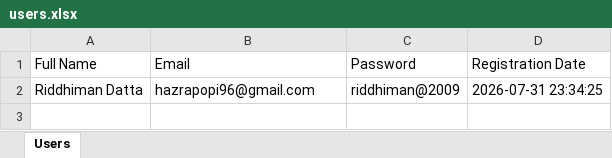
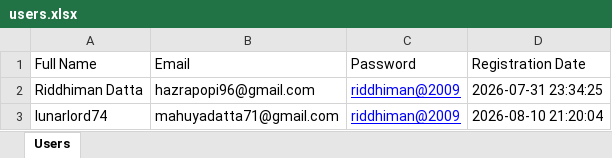
Before and after one commit to specrthyahskod/BudgetWise-AI, an Excel workbook: users.xlsx, sheet Users, drawn as a sheet; values as stored, in another font and other column widths than the file's, no borders; the diff names each change by its address in the sheet, - before the commit and + after, or states it on an @@ line.

```diff
--- a/users.xlsx (sheet Users)
+++ b/users.xlsx (sheet Users)
@@ C2 underline: off → on, text colour: black → #0000FF @@
+row 3: lunarlord74 | mahuyadatta71@gmail.com | riddhiman@2009 | 2026-08-10 21:20:04
```
Also changed, not shown: 13 other files.
